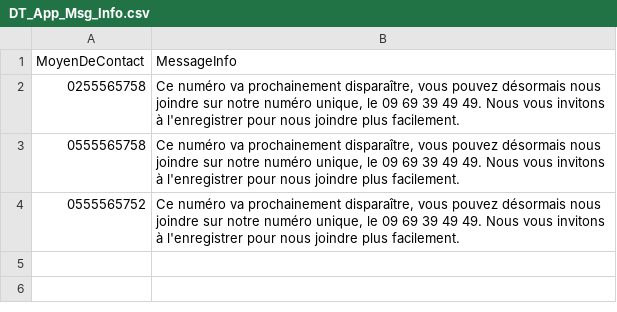
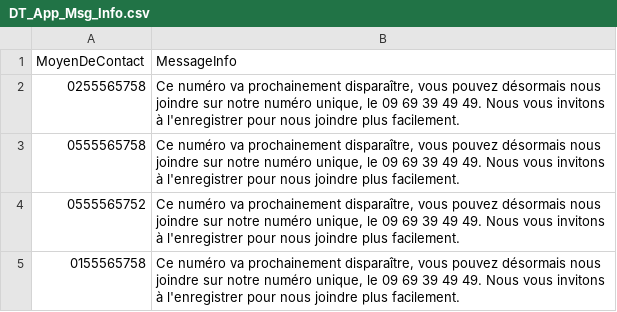
Before and after one commit to Vdegrange/test_DT_row, a CSV file: test_dt_row/csv/DT_App_Msg_Info.csv, drawn as a sheet.

Commit message:
Update DT_App_Msg_Info.csv to add missing contact number and ensure proper formatting

```diff
--- a/test_dt_row/csv/DT_App_Msg_Info.csv
+++ b/test_dt_row/csv/DT_App_Msg_Info.csv
@@ -4 +4,2 @@ MoyenDeContact,MessageInfo
 0555565752,"Ce numéro va prochainement disparaître, vous pouvez désormais nous joindre sur notre numéro unique, le 09 69 39 49 49. Nous vous invitons à l'enregistrer pour nous joindre plus facilement."
+0155565758,"Ce numéro va prochainement disparaître, vous pouvez désormais nous joindre sur notre numéro unique, le 09 69 39 49 49. Nous vous invitons à l'enregistrer pour nous joindre plus facilement."
```
